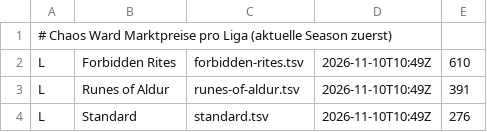
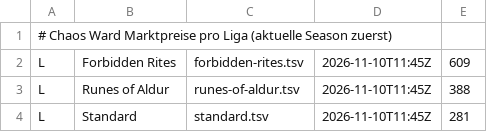
Before and after one commit to moemor/chaos-ward, a TSV file: data/market/index.tsv, drawn as a sheet.

```diff
--- a/data/market/index.tsv
+++ b/data/market/index.tsv
@@ -1,4 +1,4 @@
 # Chaos Ward Marktpreise pro Liga (aktuelle Season zuerst)
-L	Forbidden Rites	forbidden-rites.tsv	2026-11-10T10:49Z	610
-L	Runes of Aldur	runes-of-aldur.tsv	2026-11-10T10:49Z	391
-L	Standard	standard.tsv	2026-11-10T10:49Z	276
+L	Forbidden Rites	forbidden-rites.tsv	2026-11-10T11:45Z	609
+L	Runes of Aldur	runes-of-aldur.tsv	2026-11-10T11:45Z	388
+L	Standard	standard.tsv	2026-11-10T11:45Z	281
```
Also changed, not shown: data/market/forbidden-rites.tsv, data/market/runes-of-aldur.tsv, 1 other file.
